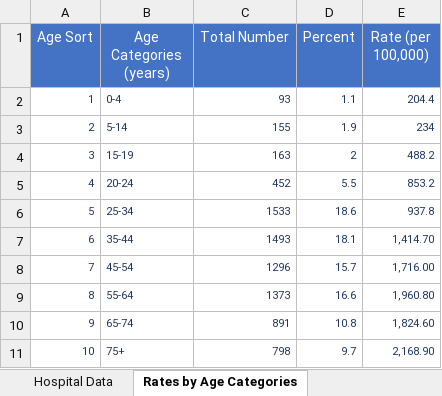
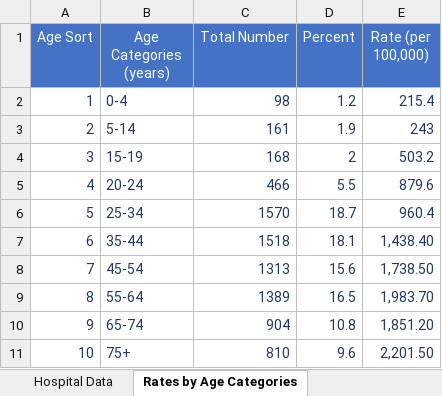
Before and after one commit to anesta95/DMV_Covid-19_Dashboard, an Excel workbook: DCCovid19Data.xlsx, sheet Rates by Age Categories, drawn as a sheet; values as stored, in another font and other column widths than the file's, no borders; the diff names each change by its address in the sheet, - before the commit and + after, or states it on an @@ line.

```diff
--- a/DCCovid19Data.xlsx (sheet Rates by Age Categories)
+++ b/DCCovid19Data.xlsx (sheet Rates by Age Categories)
@@ A2:E11 text size: larger @@
-C2 (Total Number): 93
+C2 (Total Number): 98
-D2 (Percent): 1.1
+D2 (Percent): 1.2
-E2 (Rate (per 100,000)): 204.4
+E2 (Rate (per 100,000)): 215.4
-C3 (Total Number): 155
+C3 (Total Number): 161
-E3 (Rate (per 100,000)): 234
+E3 (Rate (per 100,000)): 243
-C4 (Total Number): 163
+C4 (Total Number): 168
-E4 (Rate (per 100,000)): 488.2
+E4 (Rate (per 100,000)): 503.2
-C5 (Total Number): 452
+C5 (Total Number): 466
-E5 (Rate (per 100,000)): 853.2
+E5 (Rate (per 100,000)): 879.6
-C6 (Total Number): 1533
+C6 (Total Number): 1570
-D6 (Percent): 18.6
+D6 (Percent): 18.7
-E6 (Rate (per 100,000)): 937.8
+E6 (Rate (per 100,000)): 960.4
-C7 (Total Number): 1493
+C7 (Total Number): 1518
-E7 (Rate (per 100,000)): 1,414.70
+E7 (Rate (per 100,000)): 1,438.40
-C8 (Total Number): 1296
+C8 (Total Number): 1313
-D8 (Percent): 15.7
+D8 (Percent): 15.6
-E8 (Rate (per 100,000)): 1,716.00
+E8 (Rate (per 100,000)): 1,738.50
-C9 (Total Number): 1373
+C9 (Total Number): 1389
-D9 (Percent): 16.6
+D9 (Percent): 16.5
-E9 (Rate (per 100,000)): 1,960.80
+E9 (Rate (per 100,000)): 1,983.70
-C10 (Total Number): 891
+C10 (Total Number): 904
-E10 (Rate (per 100,000)): 1,824.60
+E10 (Rate (per 100,000)): 1,851.20
-C11 (Total Number): 798
+C11 (Total Number): 810
-D11 (Percent): 9.7
+D11 (Percent): 9.6
-E11 (Rate (per 100,000)): 2,168.90
+E11 (Rate (per 100,000)): 2,201.50
```
Also changed, not shown: sheet Total Positives by Neighborhood, sheet Total Tests by Neighborhood, sheet Total Cases by Age and Gender, sheet Age-Adjusted Rate by Ward, sheet Hospital Data, sheet Lives Lost by Ward, 4 more sheets, 34 other files.
